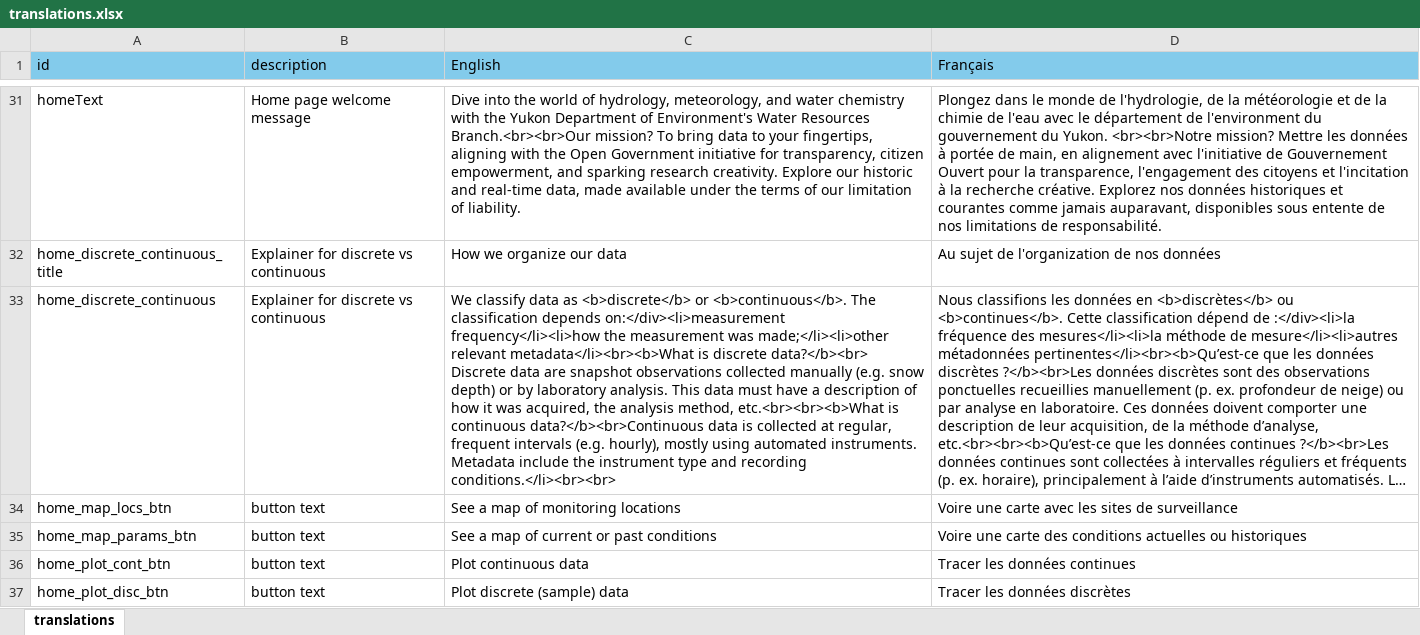
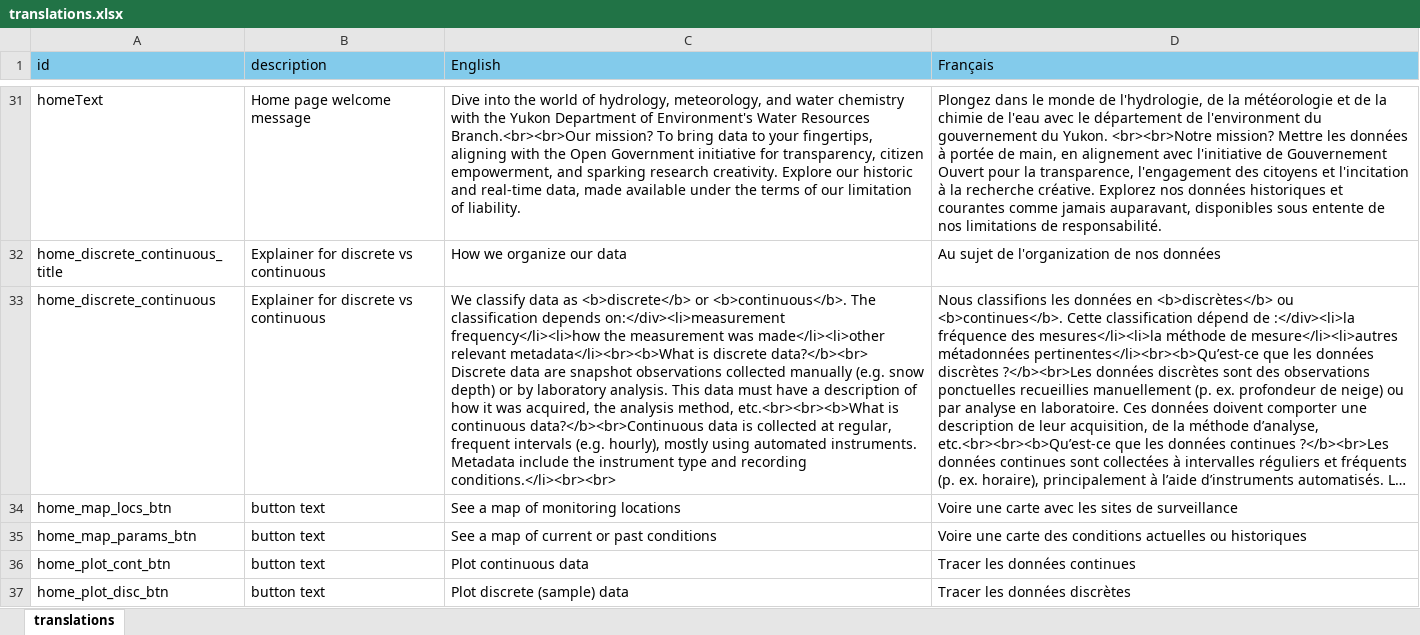
Before and after one commit to YukonWRB/YGwater, an Excel workbook: inst/apps/YGwater/translations.xlsx, sheet translations, drawn as a sheet; only a part is shown, gaps mark what is left out; long unchanged cells end in …; values as stored, in another font and other column widths than the file's, no borders; the diff names each change by its address in the sheet, - before the commit and + after, or states it on an @@ line.

```diff
--- a/inst/apps/YGwater/translations.xlsx (sheet translations)
+++ b/inst/apps/YGwater/translations.xlsx (sheet translations)
-C33 (English): …measurement was made;</li><li>other relevant metadata</li><br><b>What…
+C33 (English): …measurement was made</li><li>other relevant metadata</li><br><b>What…
```
Also changed, not shown: 1 other file.
